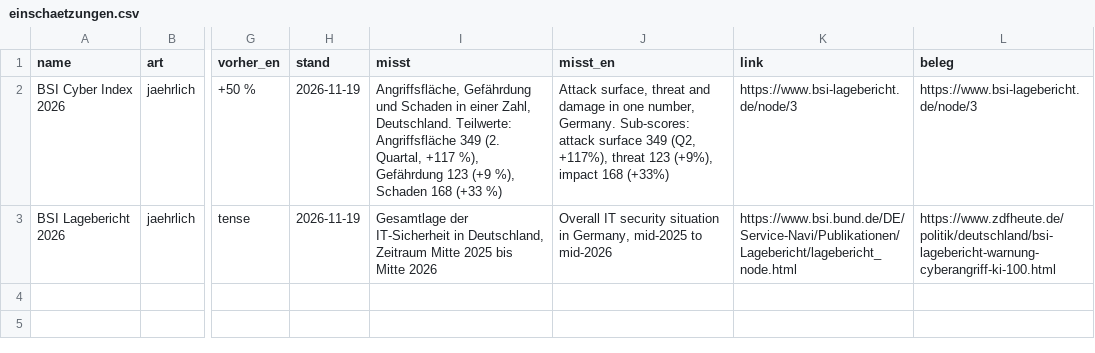
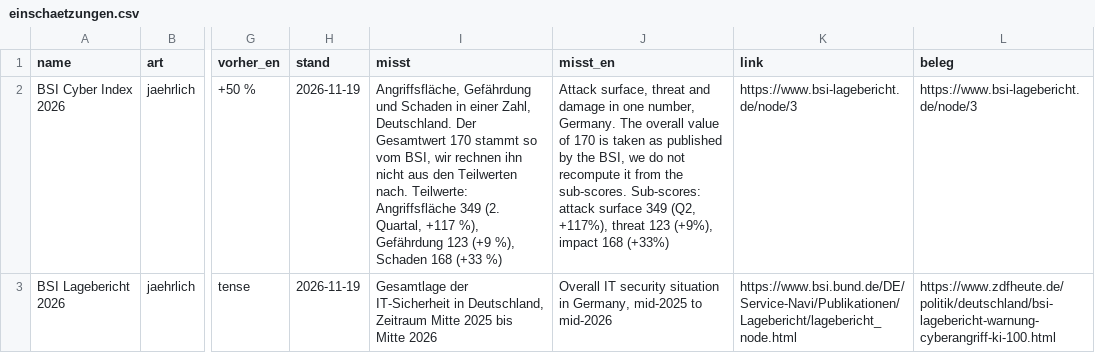
Before and after one commit to maxim91136/cyberlage.org, a CSV file: data/radar/einschaetzungen.csv, drawn as a sheet; only a part is shown, gaps mark what is left out; the diff names each change by its address in the sheet, - before the commit and + after, or states it on an @@ line.

```diff
--- a/data/radar/einschaetzungen.csv
+++ b/data/radar/einschaetzungen.csv
-I2 (misst): …Zahl, Deutschland. Teilwerte: Angriffsfläche…
+I2 (misst): …Zahl, Deutschland. Der Gesamtwert 170 stammt so vom BSI, wir rechnen ihn nicht aus den Teilwerten nach. Teilwerte: Angriffsfläche…
-J2 (misst_en): …number, Germany. Sub-scores: attack…
+J2 (misst_en): …number, Germany. The overall value of 170 is taken as published by the BSI, we do not recompute it from the sub-scores. Sub-scores: attack…
```
Also changed, not shown: 5 other files.
